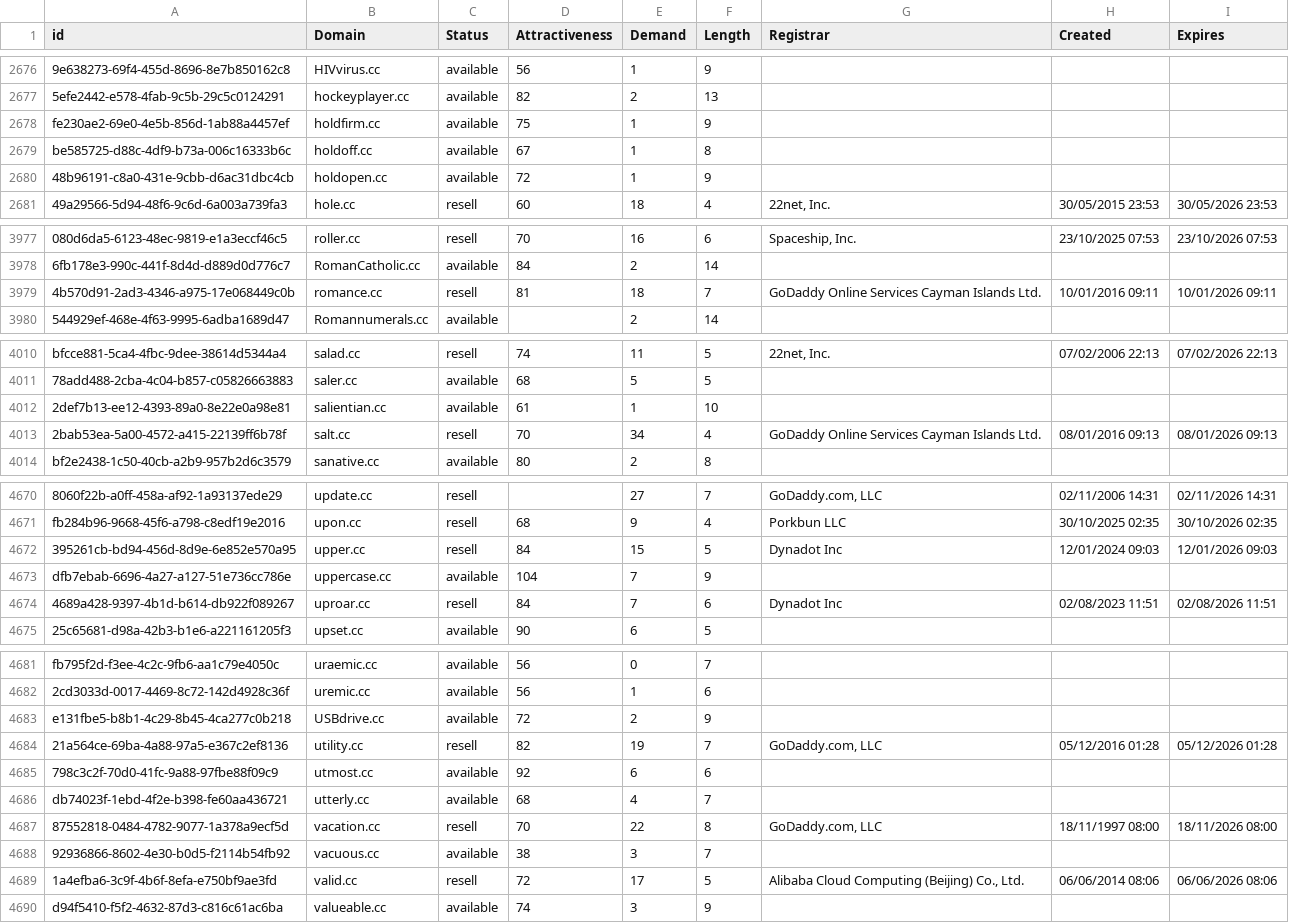
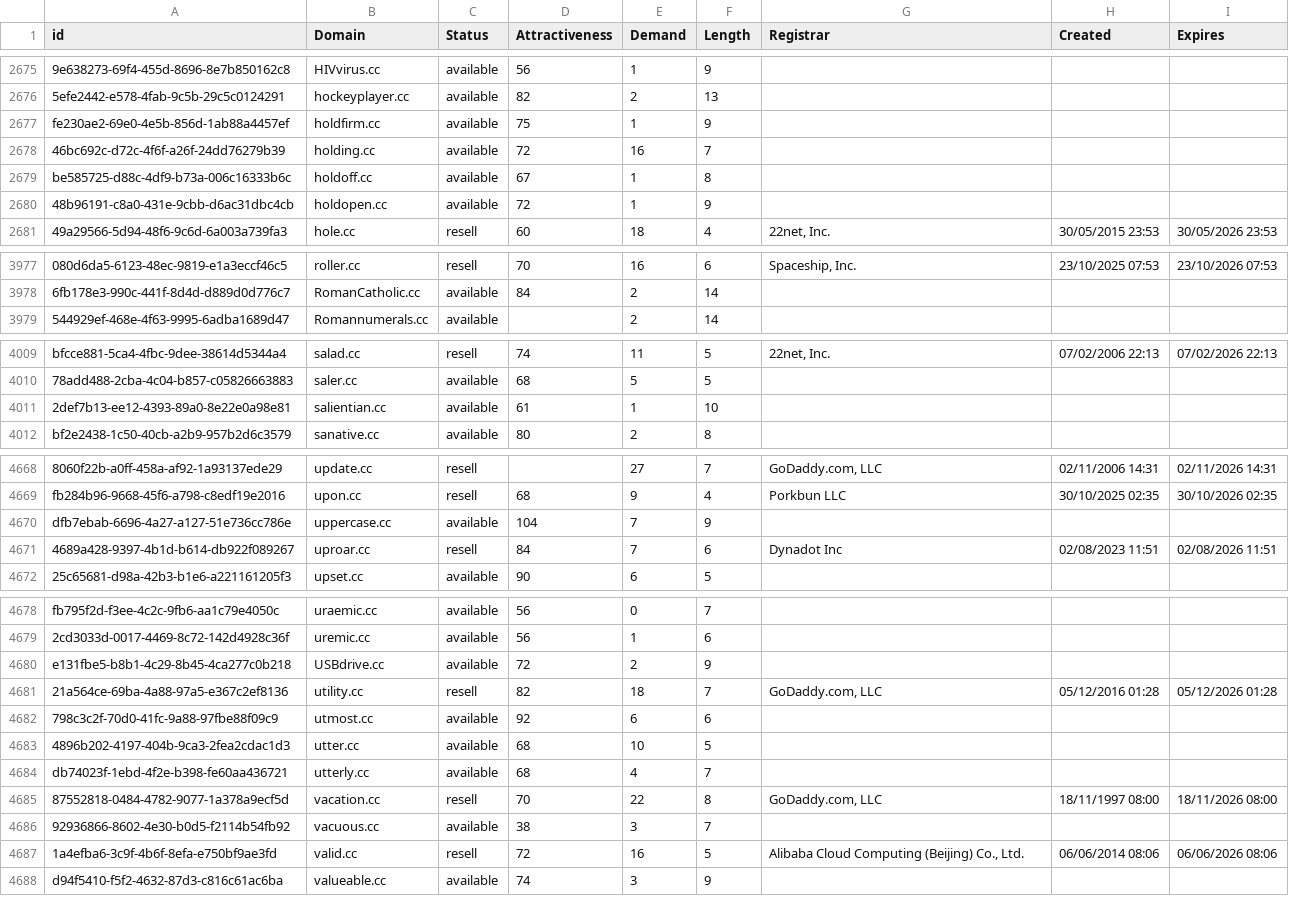
Before and after one commit to UniqueDomains/cc-oneword-domains, a CSV file: cc.csv, drawn as a sheet; only a part is shown, gaps mark what is left out; removed rows and columns are numbered as before the commit, all else as after; the diff covers the shown part only; the diff names each change by its address in the sheet, - before the commit and + after, or states it on an @@ line.

```diff
--- a/cc.csv
+++ b/cc.csv
+row 2678: 46bc692c-d72c-4f6f-a26f-24dd76279b39 | holding.cc | available | 72 | 16 | 7
-row 3979: 4b570d91-2ad3-4346-a975-17e068449c0b | romance.cc | resell | 81 | 18 | 7 | GoDaddy Online Services Cayman Islands Ltd. | 10/01/2016 09:11 | 10/01/2026 09:11
-row 4013: 2bab53ea-5a00-4572-a415-22139ff6b78f | salt.cc | resell | 70 | 34 | 4 | GoDaddy Online Services Cayman Islands Ltd. | 08/01/2016 09:13 | 08/01/2026 09:13
-row 4672: 395261cb-bd94-456d-8d9e-6e852e570a95 | upper.cc | resell | 84 | 15 | 5 | Dynadot Inc | 12/01/2024 09:03 | 12/01/2026 09:03
-E4681 (Demand): 19
+E4681 (Demand): 18
+row 4683: 4896b202-4197-404b-9ca3-2fea2cdac1d3 | utter.cc | available | 68 | 10 | 5
-E4687 (Demand): 17
+E4687 (Demand): 16
```
Also changed, not shown: 2 added rows, 3 removed rows and 92 edited cells elsewhere in this file, 2 other files.
